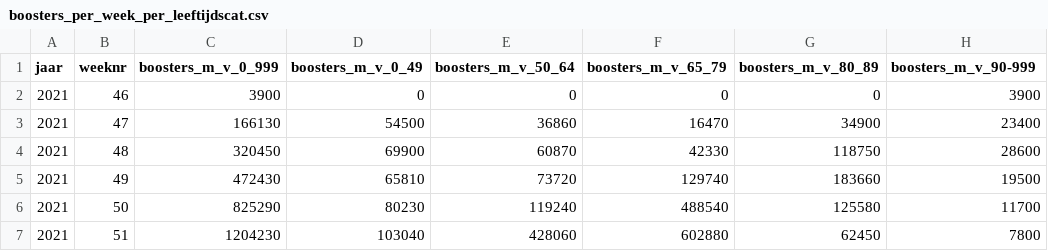
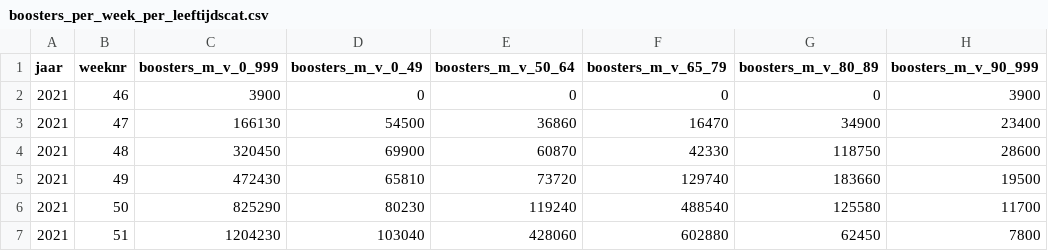
Before and after one commit to rcsmit/COVIDcases, a CSV file: input/boosters_per_week_per_leeftijdscat.csv, drawn as a sheet; only a part is shown.

```diff
--- a/input/boosters_per_week_per_leeftijdscat.csv
+++ b/input/boosters_per_week_per_leeftijdscat.csv
@@ -1,2 +1,2 @@
-jaar;weeknr;boosters_m_v_0_999;boosters_m_v_0_49;boosters_m_v_50_64;boosters_m_v_65_79;boosters_m_v_80_89;boosters_m_v_90-999
+jaar;weeknr;boosters_m_v_0_999;boosters_m_v_0_49;boosters_m_v_50_64;boosters_m_v_65_79;boosters_m_v_80_89;boosters_m_v_90_999
 2021;46;3900;0;0;0;0;3900
```
Also changed, not shown: 1 other file.
